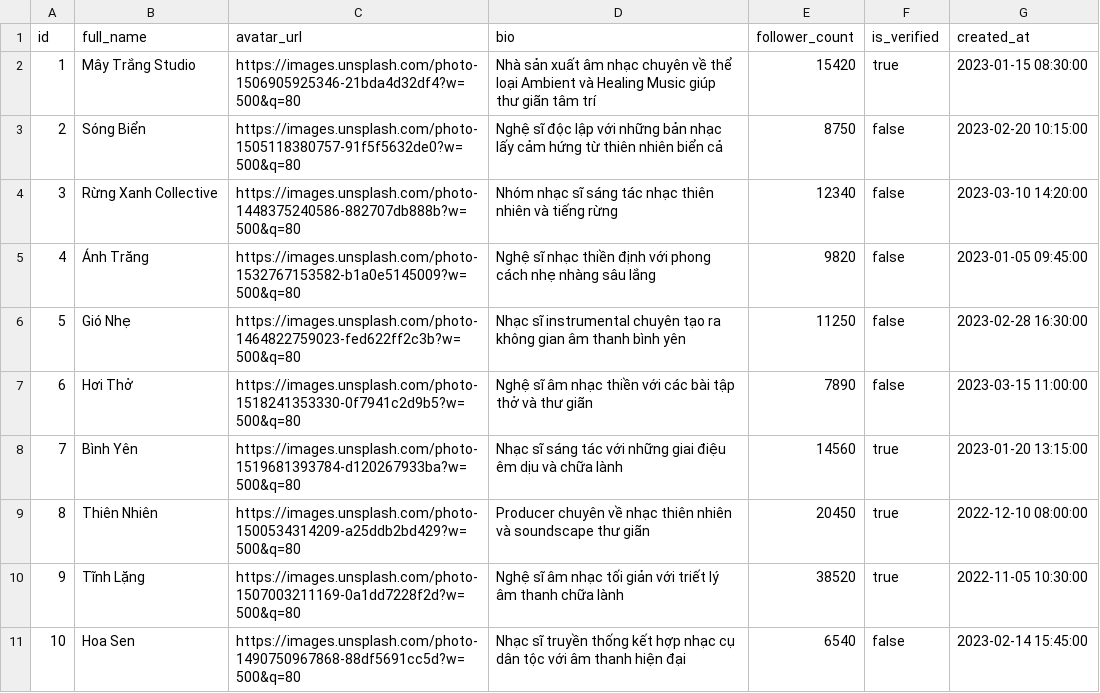
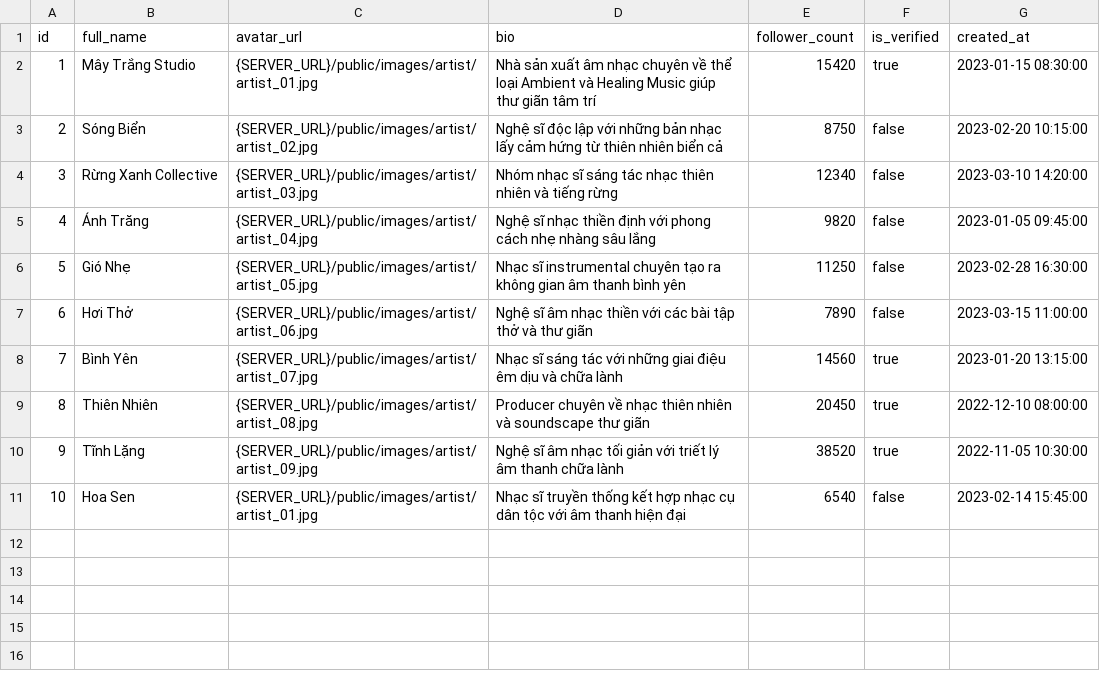
Before and after one commit to LiinIT/FullHealingMusic, a CSV file: healing_music_web/public/artist_db.csv, drawn as a sheet.

```diff
--- a/healing_music_web/public/artist_db.csv
+++ b/healing_music_web/public/artist_db.csv
@@ -1,11 +1,11 @@
 id,full_name,avatar_url,bio,follower_count,is_verified,created_at
-1,Mây Trắng Studio,https://images.unsplash.com/photo-1506905925346-21bda4d32df4?w=500&q=80,Nhà sản xuất âm nhạc chuyên về thể loại Ambient và Healing Music giúp thư giãn tâm trí,15420,true,2023-01-15 08:30:00
-2,Sóng Biển,https://images.unsplash.com/photo-1505118380757-91f5f5632de0?w=500&q=80,Nghệ sĩ độc lập với những bản nhạc lấy cảm hứng từ thiên nhiên biển cả,8750,false,2023-02-20 10:15:00
-3,Rừng Xanh Collective,https://images.unsplash.com/photo-1448375240586-882707db888b?w=500&q=80,Nhóm nhạc sĩ sáng tác nhạc thiên nhiên và tiếng rừng,12340,false,2023-03-10 14:20:00
-4,Ánh Trăng,https://images.unsplash.com/photo-1532767153582-b1a0e5145009?w=500&q=80,Nghệ sĩ nhạc thiền định với phong cách nhẹ nhàng sâu lắng,9820,false,2023-01-05 09:45:00
-5,Gió Nhẹ,https://images.unsplash.com/photo-1464822759023-fed622ff2c3b?w=500&q=80,Nhạc sĩ instrumental chuyên tạo ra không gian âm thanh bình yên,11250,false,2023-02-28 16:30:00
-6,Hơi Thở,https://images.unsplash.com/photo-1518241353330-0f7941c2d9b5?w=500&q=80,Nghệ sĩ âm nhạc thiền với các bài tập thở và thư giãn,7890,false,2023-03-15 11:00:00
-7,Bình Yên,https://images.unsplash.com/photo-1519681393784-d120267933ba?w=500&q=80,Nhạc sĩ sáng tác với những giai điệu êm dịu và chữa lành,14560,true,2023-01-20 13:15:00
-8,Thiên Nhiên,https://images.unsplash.com/photo-1500534314209-a25ddb2bd429?w=500&q=80,Producer chuyên về nhạc thiên nhiên và soundscape thư giãn,20450,true,2022-12-10 08:00:00
-9,Tĩnh Lặng,https://images.unsplash.com/photo-1507003211169-0a1dd7228f2d?w=500&q=80,Nghệ sĩ âm nhạc tối giản với triết lý âm thanh chữa lành,38520,true,2022-11-05 10:30:00
-10,Hoa Sen,https://images.unsplash.com/photo-1490750967868-88df5691cc5d?w=500&q=80,Nhạc sĩ truyền thống kết hợp nhạc cụ dân tộc với âm thanh hiện đại,6540,false,2023-02-14 15:45:00
+1,Mây Trắng Studio,{SERVER_URL}/public/images/artist/artist_01.jpg,Nhà sản xuất âm nhạc chuyên về thể loại Ambient và Healing Music giúp thư giãn tâm trí,15420,true,2023-01-15 08:30:00
+2,Sóng Biển,{SERVER_URL}/public/images/artist/artist_02.jpg,Nghệ sĩ độc lập với những bản nhạc lấy cảm hứng từ thiên nhiên biển cả,8750,false,2023-02-20 10:15:00
+3,Rừng Xanh Collective,{SERVER_URL}/public/images/artist/artist_03.jpg,Nhóm nhạc sĩ sáng tác nhạc thiên nhiên và tiếng rừng,12340,false,2023-03-10 14:20:00
+4,Ánh Trăng,{SERVER_URL}/public/images/artist/artist_04.jpg,Nghệ sĩ nhạc thiền định với phong cách nhẹ nhàng sâu lắng,9820,false,2023-01-05 09:45:00
+5,Gió Nhẹ,{SERVER_URL}/public/images/artist/artist_05.jpg,Nhạc sĩ instrumental chuyên tạo ra không gian âm thanh bình yên,11250,false,2023-02-28 16:30:00
+6,Hơi Thở,{SERVER_URL}/public/images/artist/artist_06.jpg,Nghệ sĩ âm nhạc thiền với các bài tập thở và thư giãn,7890,false,2023-03-15 11:00:00
+7,Bình Yên,{SERVER_URL}/public/images/artist/artist_07.jpg,Nhạc sĩ sáng tác với những giai điệu êm dịu và chữa lành,14560,true,2023-01-20 13:15:00
+8,Thiên Nhiên,{SERVER_URL}/public/images/artist/artist_08.jpg,Producer chuyên về nhạc thiên nhiên và soundscape thư giãn,20450,true,2022-12-10 08:00:00
+9,Tĩnh Lặng,{SERVER_URL}/public/images/artist/artist_09.jpg,Nghệ sĩ âm nhạc tối giản với triết lý âm thanh chữa lành,38520,true,2022-11-05 10:30:00
+10,Hoa Sen,{SERVER_URL}/public/images/artist/artist_01.jpg,Nhạc sĩ truyền thống kết hợp nhạc cụ dân tộc với âm thanh hiện đại,6540,false,2023-02-14 15:45:00
```
Also changed, not shown: healing_music_web/public/artist_albums.csv, healing_music_web/public/songs_db.csv, 18 other files.
